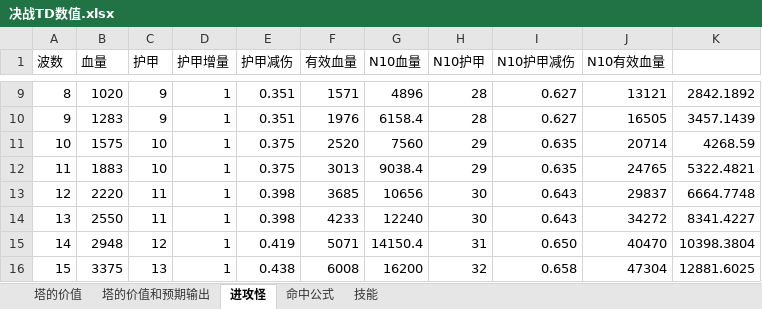
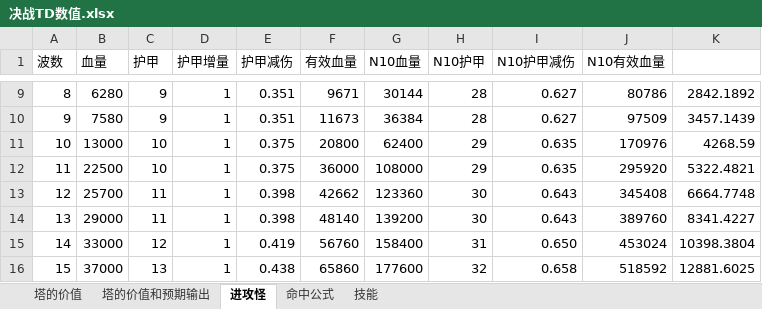
Before and after one commit to lhing17/jztd-reborn, an Excel workbook: doc/决战TD数值.xlsx, sheet 进攻怪, drawn as a sheet; only a part is shown, gaps mark what is left out; values as stored, in another font and other column widths than the file's, no borders; charts and pictures not drawn; the diff covers the shown part only; the diff names each change by its address in the sheet, - before the commit and + after, or states it on an @@ line.

```diff
--- a/doc/决战TD数值.xlsx (sheet 进攻怪)
+++ b/doc/决战TD数值.xlsx (sheet 进攻怪)
-B9 (血量): 1020
+B9 (血量): 6280
-F9 (有效血量): 1571
+F9 (有效血量): 9671
-G9 (N10血量): 4896
+G9 (N10血量): 30144
-J9 (N10有效血量): 13121
+J9 (N10有效血量): 80786
-B10 (血量): 1283
+B10 (血量): 7580
-F10 (有效血量): 1976
+F10 (有效血量): 11673
-G10 (N10血量): 6158.4
+G10 (N10血量): 36384
-J10 (N10有效血量): 16505
+J10 (N10有效血量): 97509
-B11 (血量): 1575
+B11 (血量): 13000
-F11 (有效血量): 2520
+F11 (有效血量): 20800
-G11 (N10血量): 7560
+G11 (N10血量): 62400
-J11 (N10有效血量): 20714
+J11 (N10有效血量): 170976
-B12 (血量): 1883
+B12 (血量): 22500
-F12 (有效血量): 3013
+F12 (有效血量): 36000
-G12 (N10血量): 9038.4
+G12 (N10血量): 108000
-J12 (N10有效血量): 24765
+J12 (N10有效血量): 295920
-B13 (血量): 2220
+B13 (血量): 25700
-F13 (有效血量): 3685
+F13 (有效血量): 42662
-G13 (N10血量): 10656
+G13 (N10血量): 123360
-J13 (N10有效血量): 29837
+J13 (N10有效血量): 345408
-B14 (血量): 2550
+B14 (血量): 29000
-F14 (有效血量): 4233
+F14 (有效血量): 48140
-G14 (N10血量): 12240
+G14 (N10血量): 139200
-J14 (N10有效血量): 34272
+J14 (N10有效血量): 389760
-B15 (血量): 2948
+B15 (血量): 33000
-F15 (有效血量): 5071
+F15 (有效血量): 56760
-G15 (N10血量): 14150.4
+G15 (N10血量): 158400
-J15 (N10有效血量): 40470
+J15 (N10有效血量): 453024
-B16 (血量): 3375
+B16 (血量): 37000
-F16 (有效血量): 6008
+F16 (有效血量): 65860
-G16 (N10血量): 16200
+G16 (N10血量): 177600
-J16 (N10有效血量): 47304
+J16 (N10有效血量): 518592
```
Also changed, not shown: 204 edited cells elsewhere in this sheet, charts or pictures, 8 other files.
